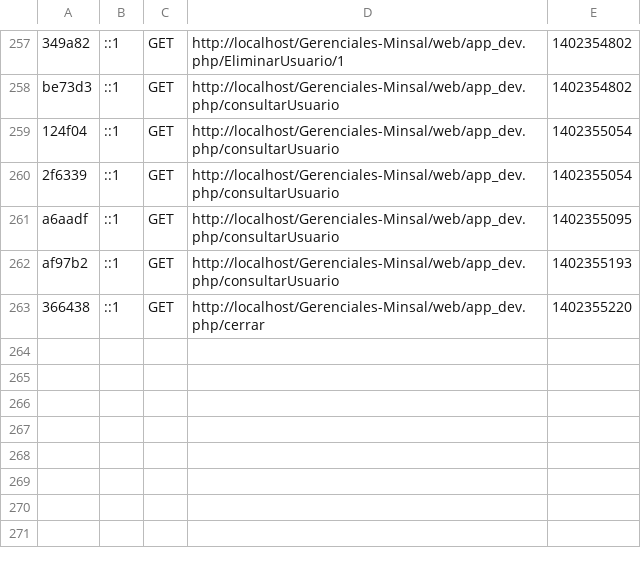
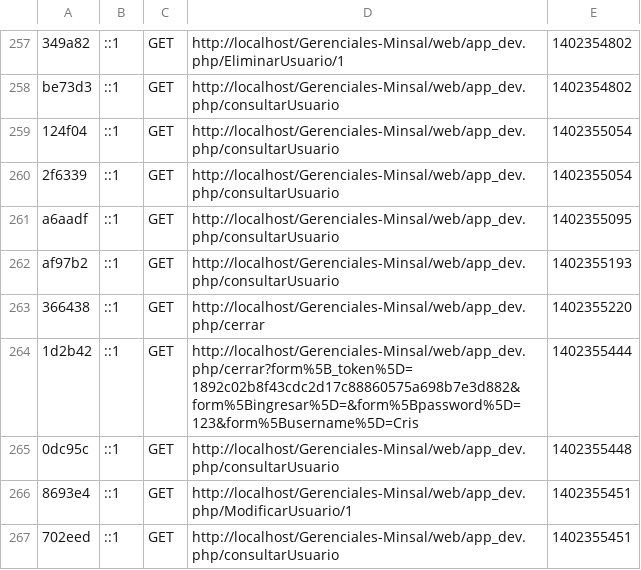
Before and after one commit to FatimaE/Gerenciales-Minsal, a CSV file: app/cache/dev/profiler/index.csv, drawn as a sheet; only a part is shown, gaps mark what is left out.

Commit message:
Consulta de usuarios funcionando arregle alguito xD no le hagan caso al anterior

```diff
--- a/app/cache/dev/profiler/index.csv
+++ b/app/cache/dev/profiler/index.csv
@@ -263 +263,5 @@ af97b2,::1,GET,http://localhost/Gerenciales-Minsal/web/app_dev.php/consultarUsua
 366438,::1,GET,http://localhost/Gerenciales-Minsal/web/app_dev.php/cerrar,1402355220,
+1d2b42,::1,GET,http://localhost/Gerenciales-Minsal/web/app_dev.php/cerrar?form%5B_token%5D=1892c02b8f43cdc2d17c88860575a698b7e3d882&form%5Bingresar%5D=&form%5Bpassword%5D=123&form%5Busername%5D=Cris,1402355444,
+0dc95c,::1,GET,http://localhost/Gerenciales-Minsal/web/app_dev.php/consultarUsuario,1402355448,
+8693e4,::1,GET,http://localhost/Gerenciales-Minsal/web/app_dev.php/ModificarUsuario/1,1402355451,
+702eed,::1,GET,http://localhost/Gerenciales-Minsal/web/app_dev.php/consultarUsuario,1402355451,
```
Also changed, not shown: 10 other files.
